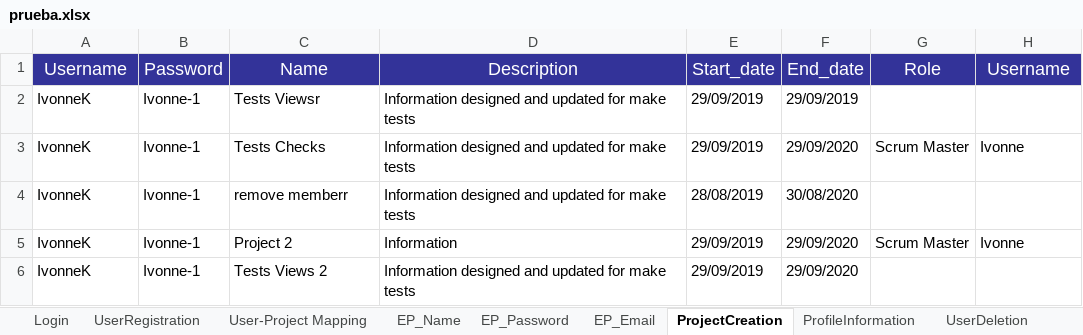
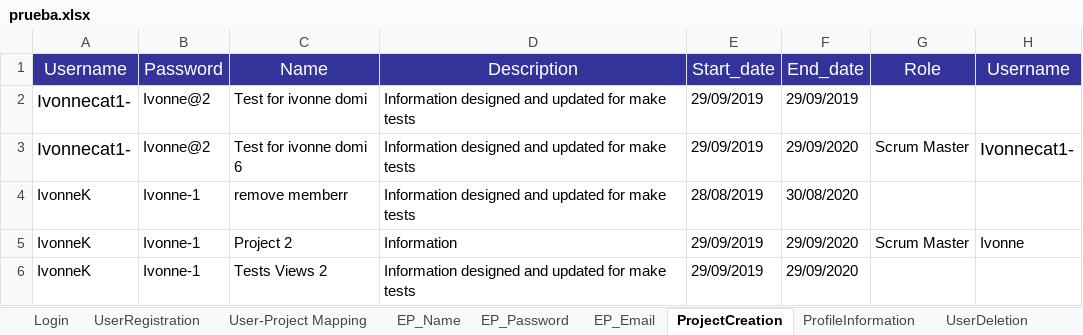
Before and after one commit to Huedfire/AutomationTestSprint1, an Excel workbook: hexaboards/prueba.xlsx, sheet ProjectCreation, drawn as a sheet; only a part is shown; values as stored, in another font and other column widths than the file's, no borders; the diff names each change by its address in the sheet, - before the commit and + after, or states it on an @@ line.

```diff
--- a/hexaboards/prueba.xlsx (sheet ProjectCreation)
+++ b/hexaboards/prueba.xlsx (sheet ProjectCreation)
-A2:A3 (Username): IvonneK
+A2:A3 (Username): Ivonnecat1-
@@ A2:A3 text size: larger @@
-B2:B3 (Password): Ivonne-1
+B2:B3 (Password): Ivonne@2
-C2 (Name): Tests Viewsr
+C2 (Name): Test for ivonne domi
-C3 (Name): Tests Checks
+C3 (Name): Test for ivonne domi 6
-H3 (Username): Ivonne
+H3 (Username): Ivonnecat1-
@@ H3 text size: larger @@
```
Also changed, not shown: sheet EP_Name, sheet MembersManagement, sheet UserRegistration, sheet ProfileInformation, sheet UserDeletion, sheet EP_Password, 5 more sheets, other sheet tabs, hexaboards/DataFileScripts.xlsx, 58 other files.
